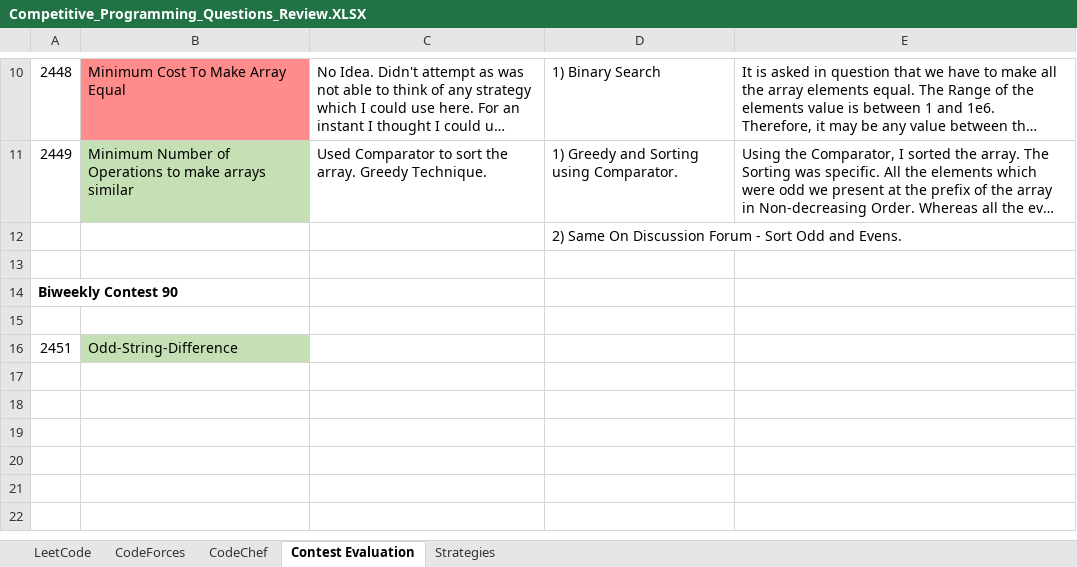
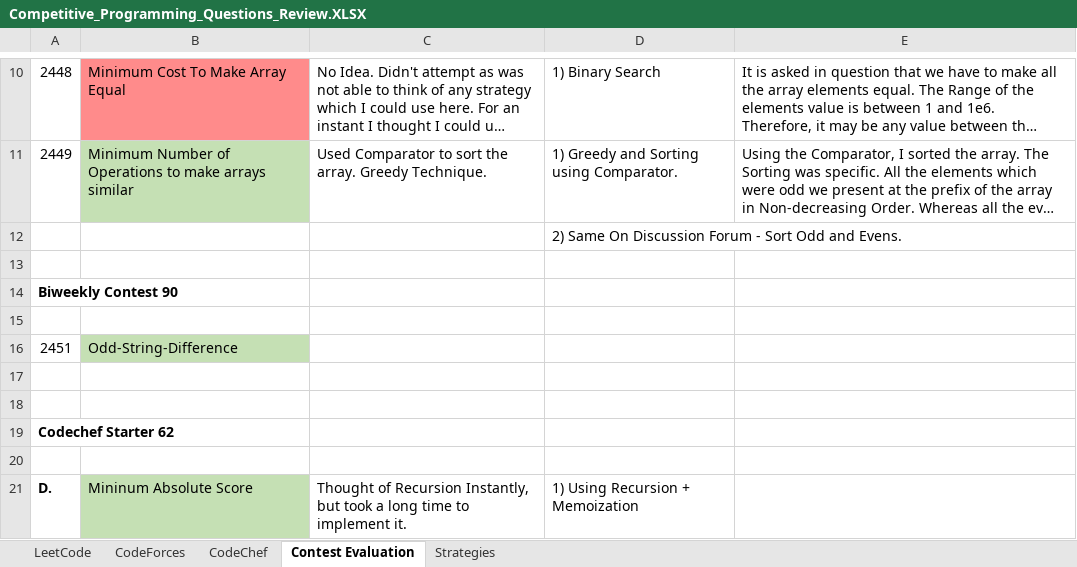
Before and after one commit to AdityaPatil-AP/Competitive-Programming, an Excel workbook: Learning/Competitive_Programming_Questions_Review.XLSX, sheet Contest Evaluation, drawn as a sheet; only a part is shown, gaps mark what is left out; long unchanged cells end in …; values as stored, in another font and other column widths than the file's, no borders; the diff names each change by its address in the sheet, - before the commit and + after, or states it on an @@ line.

```diff
--- a/Learning/Competitive_Programming_Questions_Review.XLSX (sheet Contest Evaluation)
+++ b/Learning/Competitive_Programming_Questions_Review.XLSX (sheet Contest Evaluation)
+row 17: (empty)
+row 18: (empty)
+row 19: Codechef Starter 62
+row 20: (empty)
+row 21: D. | Mininum Absolute Score | Thought of Recursion Instantly, but took a long time to implement it. | 1) Using Recursion + Memoization
```
Also changed, not shown: 12 other files.
